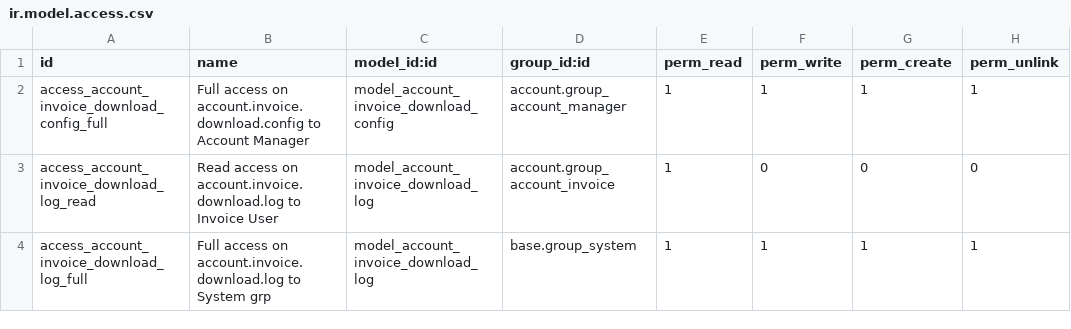
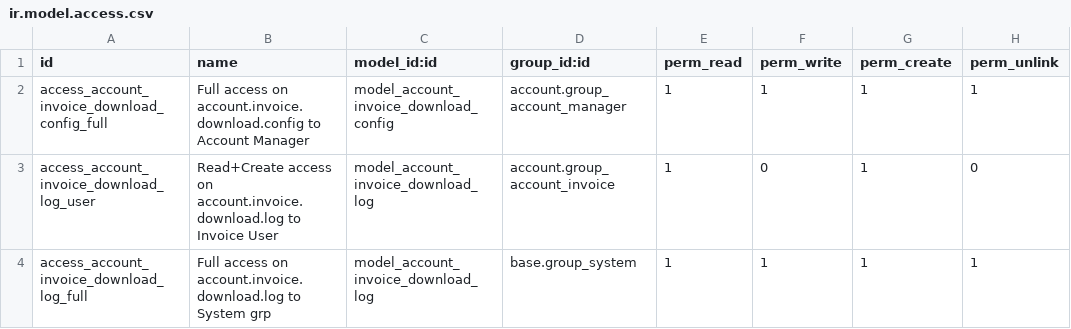
Before and after one commit to davejames/edi, a CSV file: account_invoice_download/security/ir.model.access.csv, drawn as a sheet.

Commit message:
Add ability to run cron invoice download from admin for all companies in multi-company environnement
Fix my previous commit on sequence field on invoice import config (caused a crash when creating a new record)
Usability improvements on download config

```diff
--- a/account_invoice_download/security/ir.model.access.csv
+++ b/account_invoice_download/security/ir.model.access.csv
@@ -2,3 +2,3 @@ id,name,model_id:id,group_id:id,perm_read,perm_write,perm_create,perm_unlink
 access_account_invoice_download_config_full,Full access on account.invoice.download.config to Account Manager,model_account_invoice_download_config,account.group_account_manager,1,1,1,1
-access_account_invoice_download_log_read,Read access on account.invoice.download.log to Invoice User,model_account_invoice_download_log,account.group_account_invoice,1,0,0,0
+access_account_invoice_download_log_user,Read+Create access on account.invoice.download.log to Invoice User,model_account_invoice_download_log,account.group_account_invoice,1,0,1,0
 access_account_invoice_download_log_full,Full access on account.invoice.download.log to System grp,model_account_invoice_download_log,base.group_system,1,1,1,1
```
Also changed, not shown: 2 other files.
